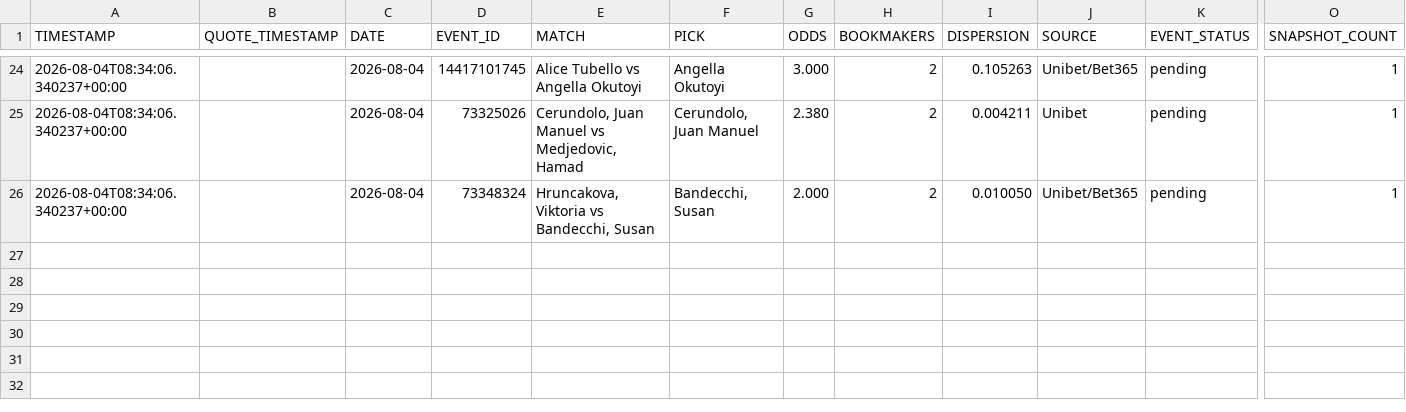
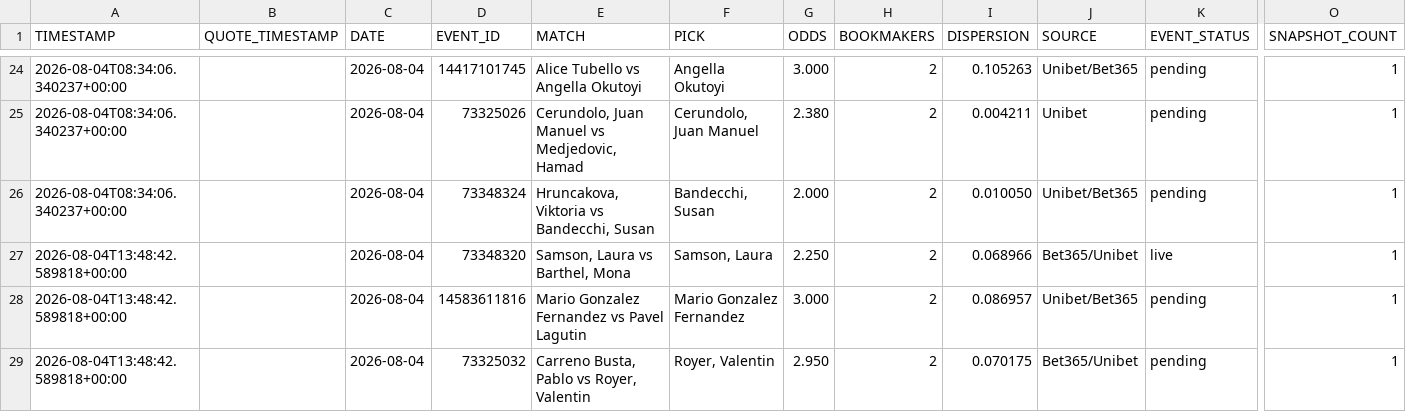
Before and after one commit to AguyfromaTown/betting, a CSV file: price-history.csv, drawn as a sheet; only a part is shown, gaps mark what is left out; rows hold the shown columns only; the diff names each change by its address in the sheet, - before the commit and + after, or states it on an @@ line.

```diff
--- a/price-history.csv
+++ b/price-history.csv
+row 27: 2026-08-04T13:48:42.589818+00:00 |  | 2026-08-04 | 73348320 | Samson, Laura vs Barthel, Mona | Samson, Laura | 2.250 | 2 | 0.068966 | Bet365/Unibet | live | 1
+row 28: 2026-08-04T13:48:42.589818+00:00 |  | 2026-08-04 | 14583611816 | Mario Gonzalez Fernandez vs Pavel Lagutin | Mario Gonzalez Fernandez | 3.000 | 2 | 0.086957 | Unibet/Bet365 | pending | 1
+row 29: 2026-08-04T13:48:42.589818+00:00 |  | 2026-08-04 | 73325032 | Carreno Busta, Pablo vs Royer, Valentin | Royer, Valentin | 2.950 | 2 | 0.070175 | Bet365/Unibet | pending | 1
```
Also changed, not shown: pending-bets.csv, player-alias-review.csv, 27 other files.
